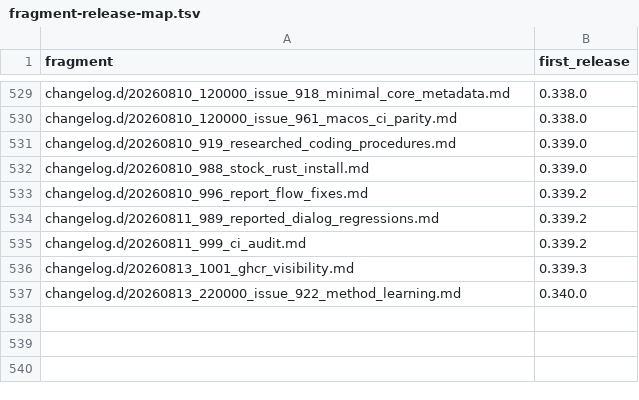
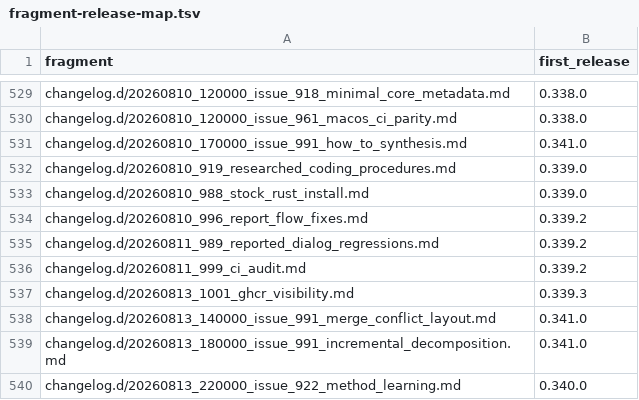
Before and after one commit to link-assistant/formal-ai, a TSV file: docs/case-studies/issue-711/fragment-release-map.tsv, drawn as a sheet; only a part is shown, gaps mark what is left out; the diff names each change by its address in the sheet, - before the commit and + after, or states it on an @@ line.

```diff
--- a/docs/case-studies/issue-711/fragment-release-map.tsv
+++ b/docs/case-studies/issue-711/fragment-release-map.tsv
+row 531: changelog.d/20260810_170000_issue_991_how_to_synthesis.md | 0.341.0
+row 538: changelog.d/20260813_140000_issue_991_merge_conflict_layout.md | 0.341.0
+row 539: changelog.d/20260813_180000_issue_991_incremental_decomposition.md | 0.341.0
```
Also changed, not shown: 7 other files.
